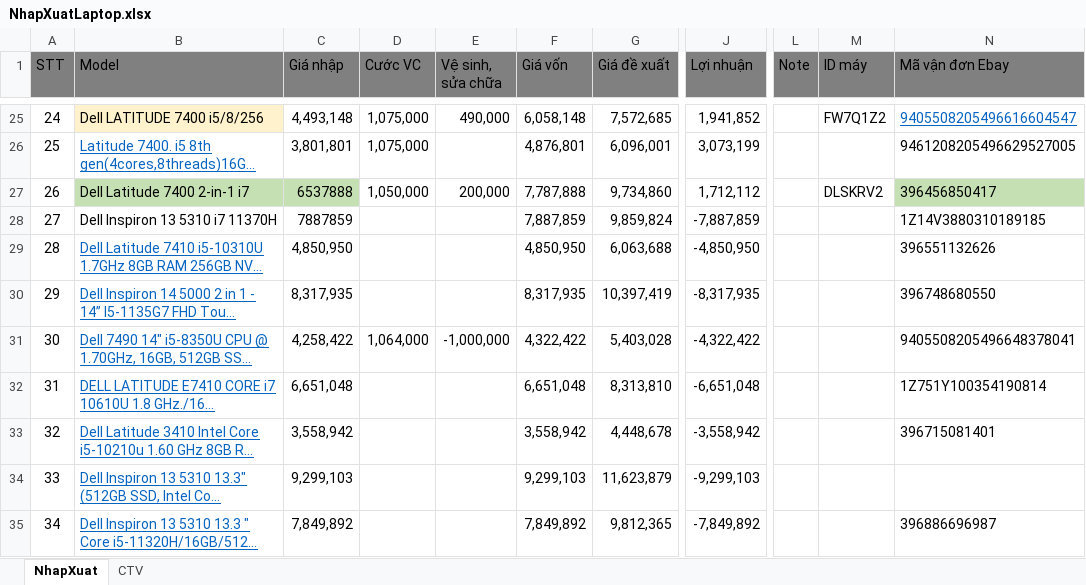
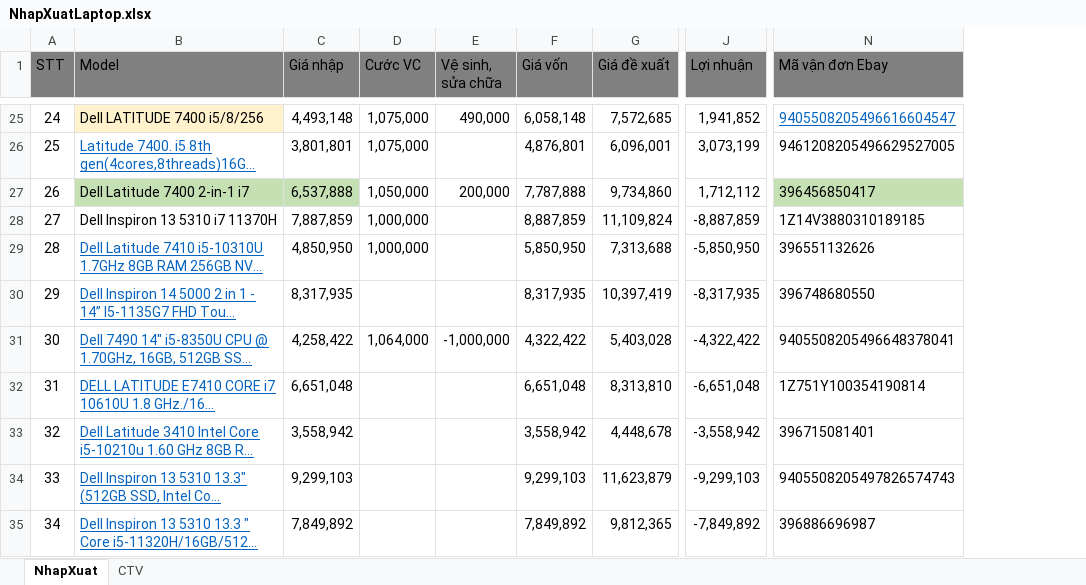
Before and after one commit to anhtuan200794/04.Private, an Excel workbook: BanLaptop/NhapXuatLaptop.xlsx, sheet NhapXuat, drawn as a sheet; only a part is shown, gaps mark what is left out; long unchanged cells end in …; values as stored, in another font and other column widths than the file's, no borders; conditional formats not drawn; removed rows and columns are numbered as before the commit, all else as after; the diff covers the shown part only; the diff names each change by its address in the sheet, - before the commit and + after, or states it on an @@ line.

Commit message:
update nhập hàng 7410 2in1 và 5310 i7

```diff
--- a/BanLaptop/NhapXuatLaptop.xlsx (sheet NhapXuat)
+++ b/BanLaptop/NhapXuatLaptop.xlsx (sheet NhapXuat)
@@ column L (Note) hidden, empty @@
@@ column M (ID máy) hidden, rows 25-27: FW7Q1Z2 |  | DLSKRV2 @@
-C27 (Giá nhập): 6537888
+C27 (Giá nhập): 6,537,888
-C28 (Giá nhập): 7887859
+C28 (Giá nhập): 7,887,859
-D28:D29 (Cước VC): (empty)
+D28:D29 (Cước VC): 1,000,000
-F28 (Giá vốn): 7,887,859
+F28 (Giá vốn): 8,887,859
-G28 (Giá đề xuất): 9,859,824
+G28 (Giá đề xuất): 11,109,824
-J28 (Lợi nhuận): -7,887,859
+J28 (Lợi nhuận): -8,887,859
-F29 (Giá vốn): 4,850,950
+F29 (Giá vốn): 5,850,950
-G29 (Giá đề xuất): 6,063,688
+G29 (Giá đề xuất): 7,313,688
-J29 (Lợi nhuận): -4,850,950
+J29 (Lợi nhuận): -5,850,950
-N34 (Mã vận đơn Ebay): (empty)
+N34 (Mã vận đơn Ebay): 9405508205497826574743
```
Also changed, not shown: 4 added rows and 8 edited cells elsewhere in this sheet, formulas that keep their value.
